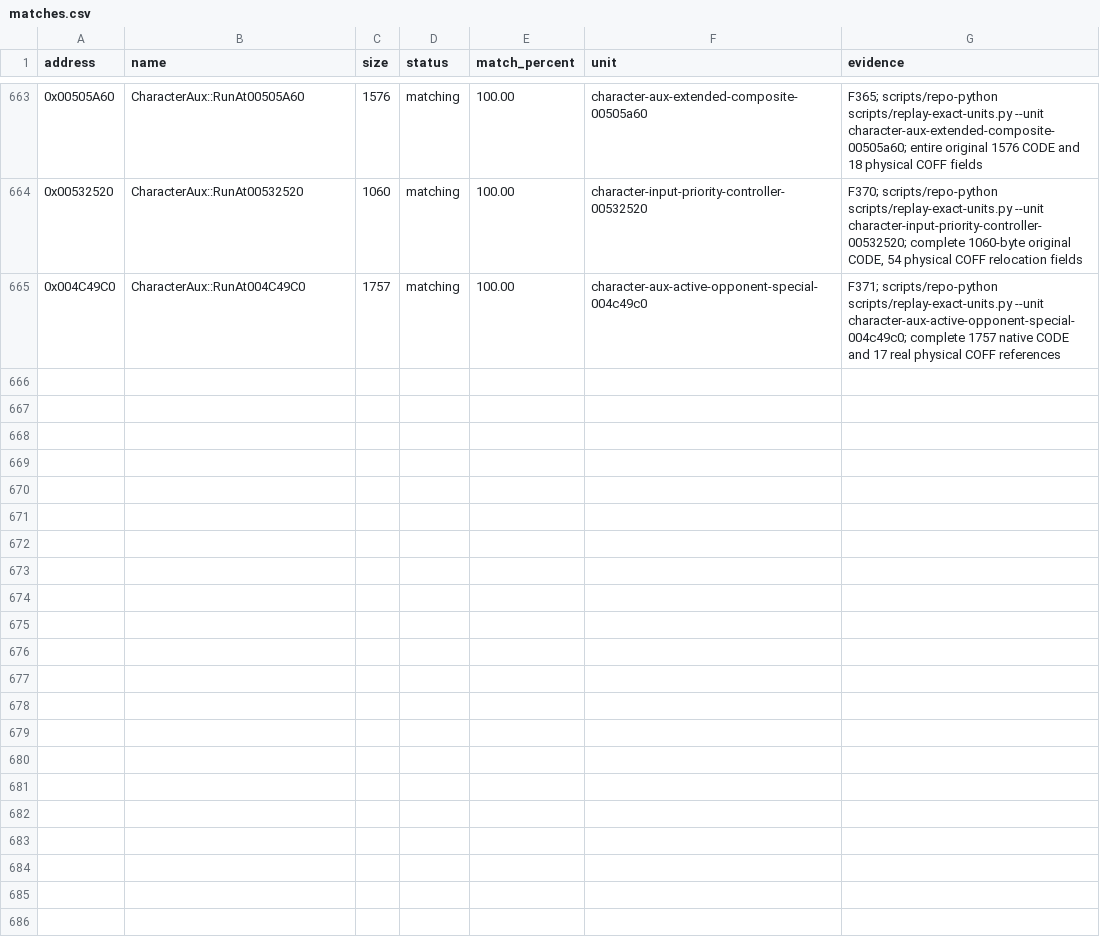
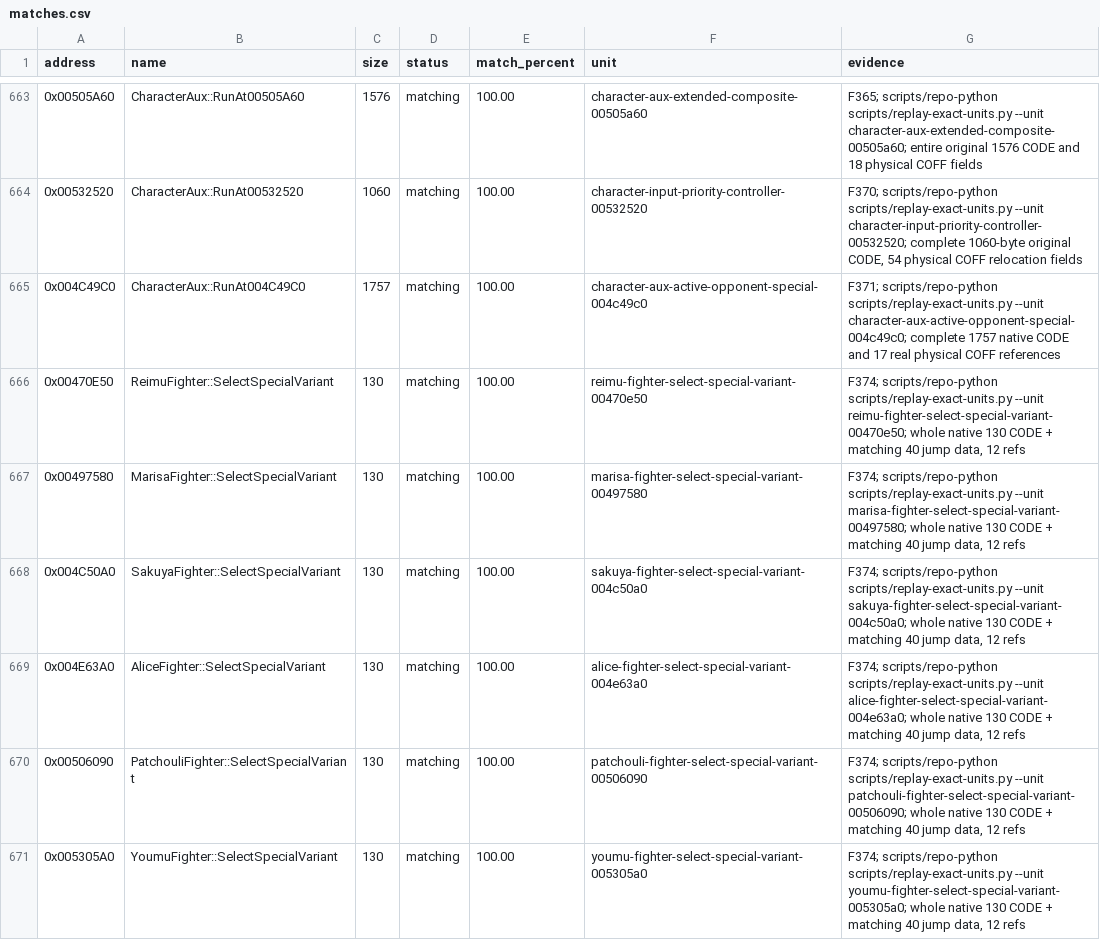
Before and after one commit to N0zoM1z0/th075, a CSV file: config/matches.csv, drawn as a sheet; only a part is shown, gaps mark what is left out; the diff covers the shown part only.

Commit message:
gpt-web: cold-match eleven fighter variant switches and full jump tables

```diff
--- a/config/matches.csv
+++ b/config/matches.csv
@@ -665 +665,7 @@ address,name,size,status,match_percent,unit,evidence
 0x004C49C0,CharacterAux::RunAt004C49C0,1757,matching,100.00,character-aux-active-opponent-special-004c49c0,F371; scripts/repo-python scripts/replay-exact-units.py --unit character-aux-active-opponent-special-004c49c0; complete 1757 native CODE and 17 real physical COFF references
+0x00470E50,ReimuFighter::SelectSpecialVariant,130,matching,100.00,reimu-fighter-select-special-variant-00470e50,"F374; scripts/repo-python scripts/replay-exact-units.py --unit reimu-fighter-select-special-variant-00470e50; whole native 130 CODE + matching 40 jump data, 12 refs"
+0x00497580,MarisaFighter::SelectSpecialVariant,130,matching,100.00,marisa-fighter-select-special-variant-00497580,"F374; scripts/repo-python scripts/replay-exact-units.py --unit marisa-fighter-select-special-variant-00497580; whole native 130 CODE + matching 40 jump data, 12 refs"
+0x004C50A0,SakuyaFighter::SelectSpecialVariant,130,matching,100.00,sakuya-fighter-select-special-variant-004c50a0,"F374; scripts/repo-python scripts/replay-exact-units.py --unit sakuya-fighter-select-special-variant-004c50a0; whole native 130 CODE + matching 40 jump data, 12 refs"
+0x004E63A0,AliceFighter::SelectSpecialVariant,130,matching,100.00,alice-fighter-select-special-variant-004e63a0,"F374; scripts/repo-python scripts/replay-exact-units.py --unit alice-fighter-select-special-variant-004e63a0; whole native 130 CODE + matching 40 jump data, 12 refs"
+0x00506090,PatchouliFighter::SelectSpecialVariant,130,matching,100.00,patchouli-fighter-select-special-variant-00506090,"F374; scripts/repo-python scripts/replay-exact-units.py --unit patchouli-fighter-select-special-variant-00506090; whole native 130 CODE + matching 40 jump data, 12 refs"
+0x005305A0,YoumuFighter::SelectSpecialVariant,130,matching,100.00,youmu-fighter-select-special-variant-005305a0,"F374; scripts/repo-python scripts/replay-exact-units.py --unit youmu-fighter-select-special-variant-005305a0; whole native 130 CODE + matching 40 jump data, 12 refs"
```
Also changed, not shown: 5 added rows elsewhere in this file, config/implemented.csv, config/known-symbols.csv, 10 other files.
